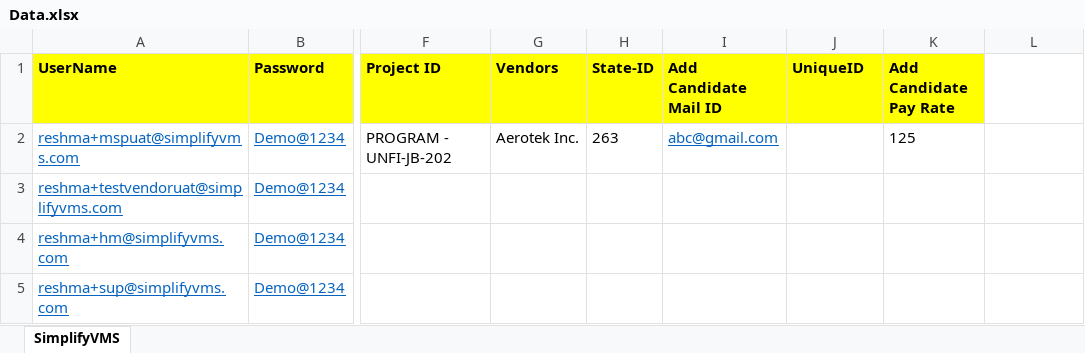
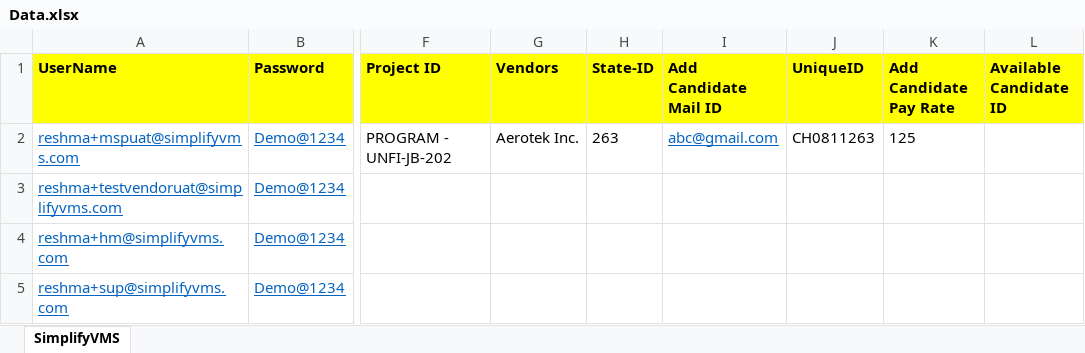
Before and after one commit to subhradips/SimplifyVMS, an Excel workbook: target/test-classes/Data.xlsx, sheet SimplifyVMS, drawn as a sheet; only a part is shown, gaps mark what is left out; values as stored, in another font and other column widths than the file's, no borders; the diff names each change by its address in the sheet, - before the commit and + after, or states it on an @@ line.

```diff
--- a/target/test-classes/Data.xlsx (sheet SimplifyVMS)
+++ b/target/test-classes/Data.xlsx (sheet SimplifyVMS)
-L1: (empty)
+L1: Available Candidate ID
-L1 fill: none
+L1 fill: #FFFF00
-J2 (UniqueID): (empty)
+J2 (UniqueID): CH0811263
```
Also changed, not shown: 12 other files.
